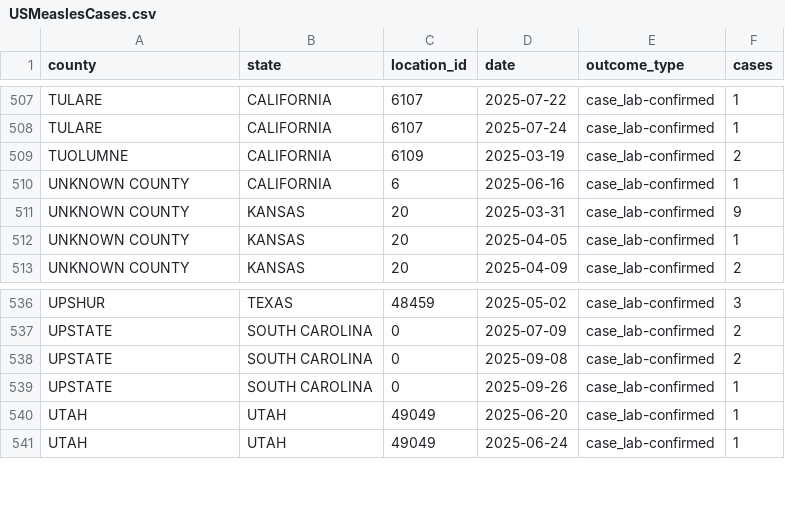
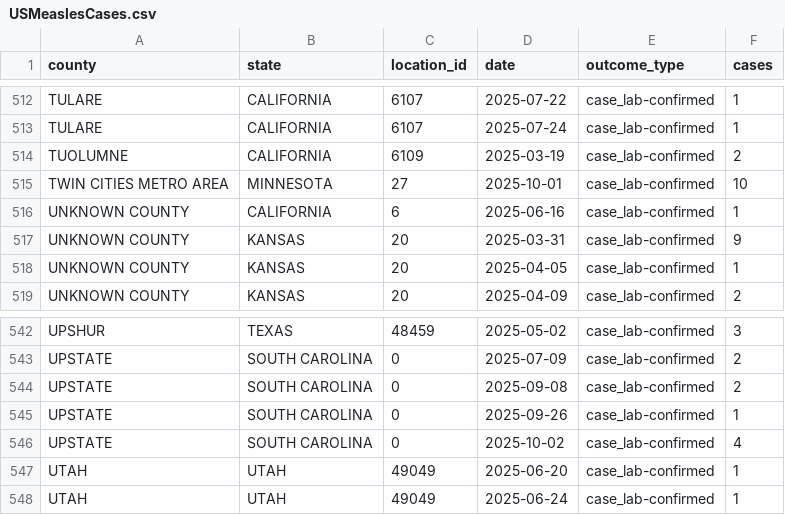
Before and after one commit to mapacarte/Measles, a CSV file: docs/data/USMeaslesCases.csv, drawn as a sheet; only a part is shown, gaps mark what is left out; the diff covers the shown part only; the diff names each change by its address in the sheet, - before the commit and + after, or states it on an @@ line.

```diff
--- a/docs/data/USMeaslesCases.csv
+++ b/docs/data/USMeaslesCases.csv
+row 515: TWIN CITIES METRO AREA | MINNESOTA | 27 | 2025-10-01 | case_lab-confirmed | 10
+row 546: UPSTATE | SOUTH CAROLINA | 0 | 2025-10-02 | case_lab-confirmed | 4
```
Also changed, not shown: 5 added rows elsewhere in this file.
